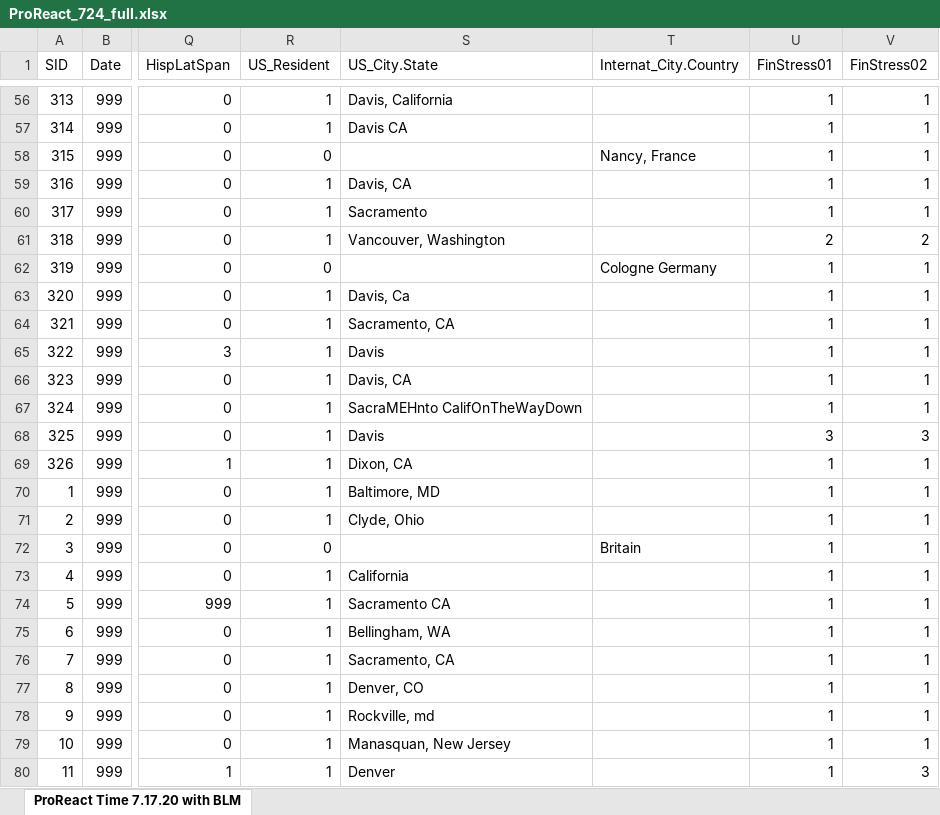
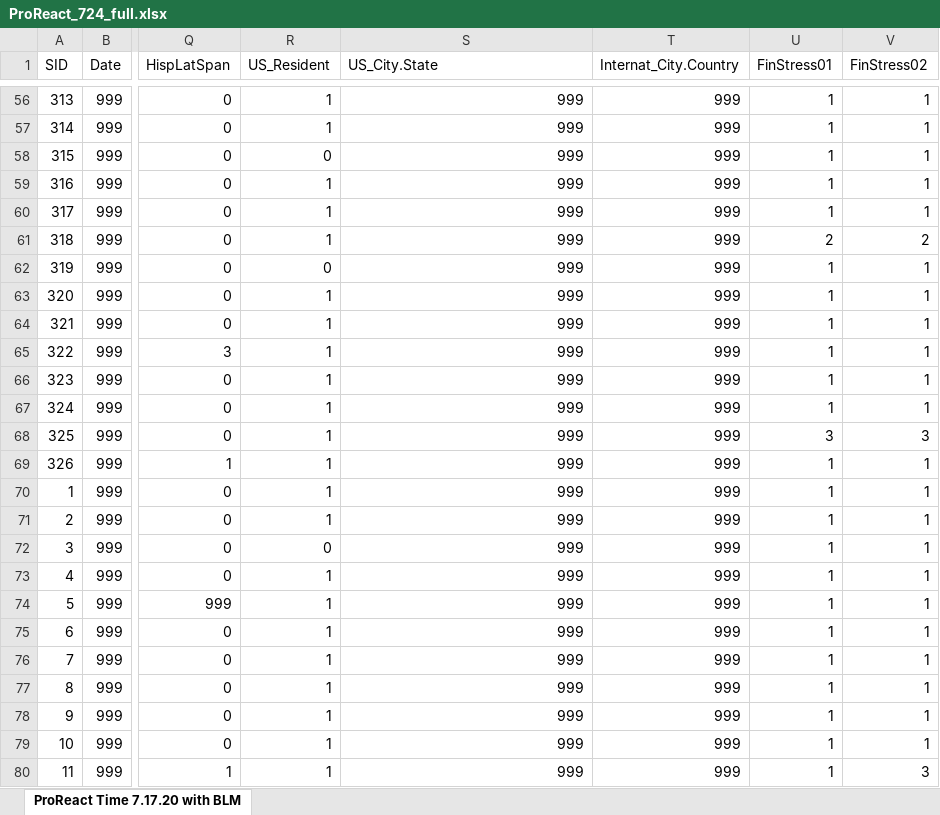
Before and after one commit to meknapp18/ProReact, an Excel workbook: ProReact_724_full.xlsx, sheet ProReact Time 7.17.20 with BLM, drawn as a sheet; only a part is shown, gaps mark what is left out; values as stored, in another font and other column widths than the file's, no borders; the diff covers the shown part only; the diff names each change by its address in the sheet, - before the commit and + after, or states it on an @@ line.

```diff
--- a/ProReact_724_full.xlsx (sheet ProReact Time 7.17.20 with BLM)
+++ b/ProReact_724_full.xlsx (sheet ProReact Time 7.17.20 with BLM)
-S56 (US_City.State): Davis, California
+S56 (US_City.State): 999
-T56:T57 (Internat_City.Country): (empty)
+T56:T57 (Internat_City.Country): 999
-S57 (US_City.State): Davis CA
+S57 (US_City.State): 999
-S58 (US_City.State): (empty)
+S58 (US_City.State): 999
-T58 (Internat_City.Country): Nancy, France
+T58 (Internat_City.Country): 999
-S59 (US_City.State): Davis, CA
+S59 (US_City.State): 999
-T59:T61 (Internat_City.Country): (empty)
+T59:T61 (Internat_City.Country): 999
-S60 (US_City.State): Sacramento
+S60 (US_City.State): 999
-S61 (US_City.State): Vancouver, Washington
+S61 (US_City.State): 999
-S62 (US_City.State): (empty)
+S62 (US_City.State): 999
-T62 (Internat_City.Country): Cologne Germany
+T62 (Internat_City.Country): 999
-S63 (US_City.State): Davis, Ca
+S63 (US_City.State): 999
-T63:T71 (Internat_City.Country): (empty)
+T63:T71 (Internat_City.Country): 999
-S64 (US_City.State): Sacramento, CA
+S64 (US_City.State): 999
-S65 (US_City.State): Davis
+S65 (US_City.State): 999
-S66 (US_City.State): Davis, CA
+S66 (US_City.State): 999
-S67 (US_City.State): SacraMEHnto CalifOnTheWayDown
+S67 (US_City.State): 999
-S68 (US_City.State): Davis
+S68 (US_City.State): 999
-S69 (US_City.State): Dixon, CA
+S69 (US_City.State): 999
-S70 (US_City.State): Baltimore, MD
+S70 (US_City.State): 999
-S71 (US_City.State): Clyde, Ohio
+S71 (US_City.State): 999
-S72 (US_City.State): (empty)
+S72 (US_City.State): 999
-T72 (Internat_City.Country): Britain
+T72 (Internat_City.Country): 999
-S73 (US_City.State): California
+S73 (US_City.State): 999
-T73:T80 (Internat_City.Country): (empty)
+T73:T80 (Internat_City.Country): 999
-S74 (US_City.State): Sacramento CA
+S74 (US_City.State): 999
-S75 (US_City.State): Bellingham, WA
+S75 (US_City.State): 999
-S76 (US_City.State): Sacramento, CA
+S76 (US_City.State): 999
-S77 (US_City.State): Denver, CO
+S77 (US_City.State): 999
-S78 (US_City.State): Rockville, md
+S78 (US_City.State): 999
-S79 (US_City.State): Manasquan, New Jersey
+S79 (US_City.State): 999
-S80 (US_City.State): Denver
+S80 (US_City.State): 999
```
Also changed, not shown: 722 edited cells elsewhere in this sheet, ProReact_724_New_check.xlsx.
